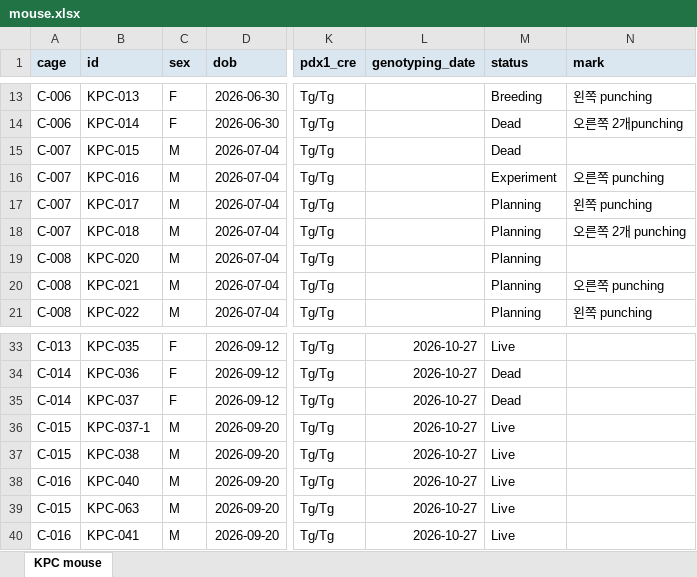
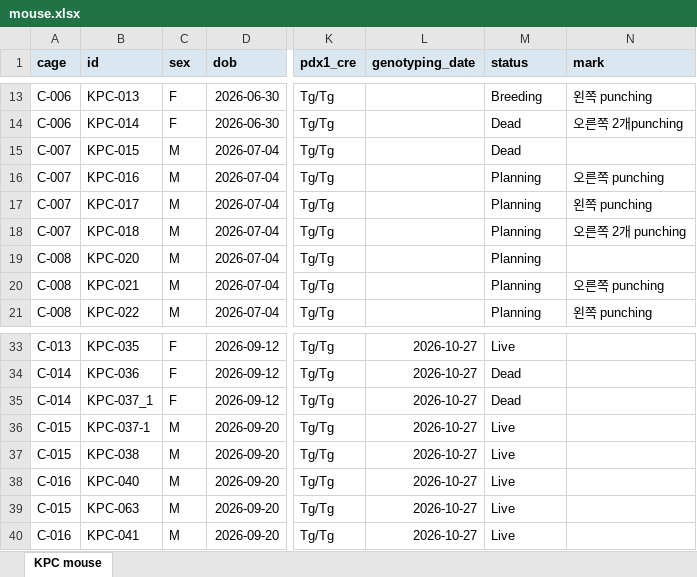
Before and after one commit to splab8247/lab-stock, an Excel workbook: mouse.xlsx, sheet KPC mouse, drawn as a sheet; only a part is shown, gaps mark what is left out; values as stored, in another font and other column widths than the file's, no borders; conditional formats not drawn; the diff names each change by its address in the sheet, - before the commit and + after, or states it on an @@ line.

```diff
--- a/mouse.xlsx (sheet KPC mouse)
+++ b/mouse.xlsx (sheet KPC mouse)
-M16 (status): Experiment
+M16 (status): Planning
-B35 (id): KPC-037
+B35 (id): KPC-037_1
```
Also changed, not shown: stock.xlsx.
